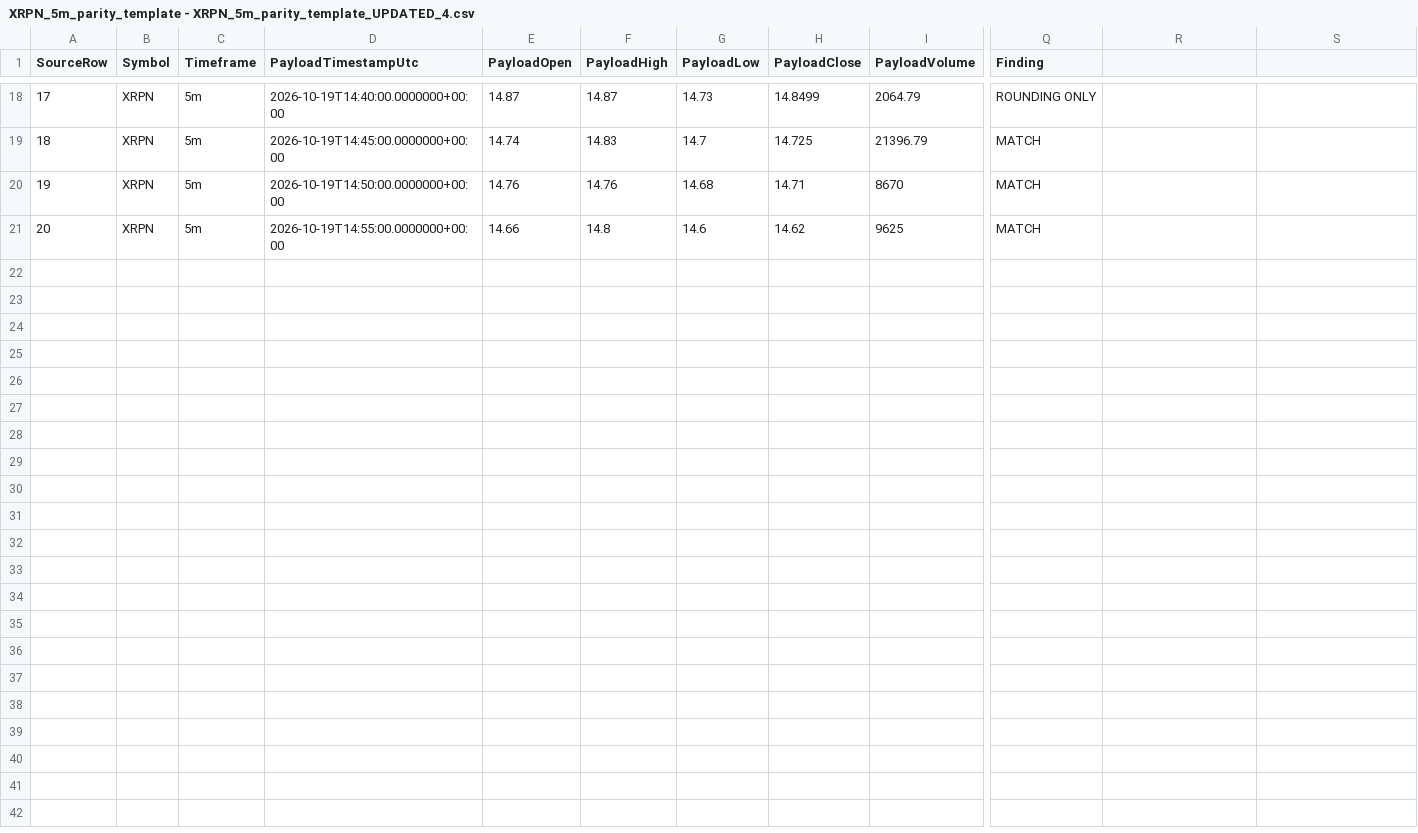
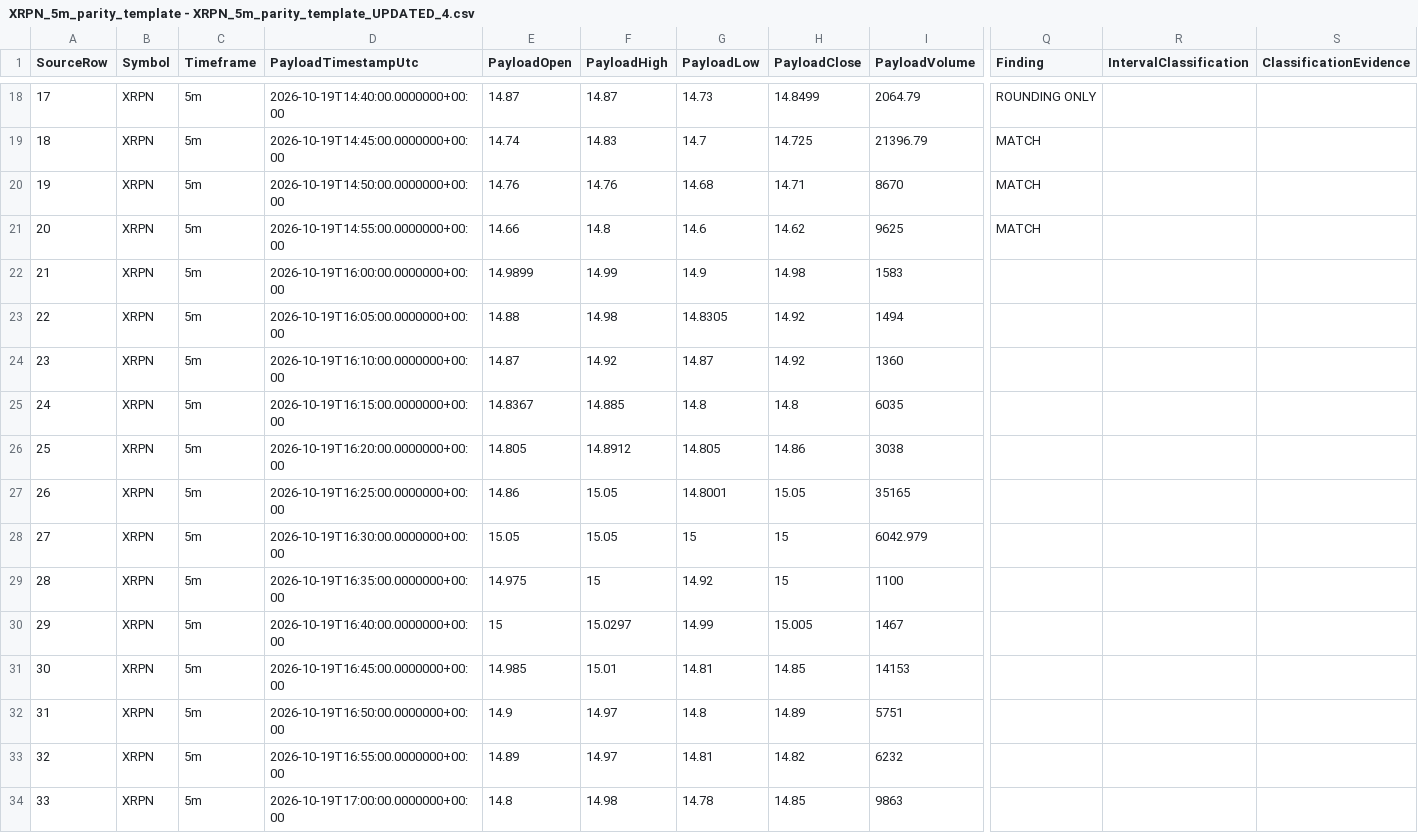
Before and after one commit to themailcomeshere/MomentumCommandCenterV2, a CSV file: data/validation/XRPN/10192026/parity/XRPN_5m_parity_template - XRPN_5m_parity_template_UPDATED_4.csv, drawn as a sheet; only a part is shown, gaps mark what is left out; rows hold the shown columns only; the diff names each change by its address in the sheet, - before the commit and + after, or states it on an @@ line.

Commit message:
Append parsed 5m source payloads to XRPN parity UPDATED_4

```diff
--- a/data/validation/XRPN/10192026/parity/XRPN_5m_parity_template - XRPN_5m_parity_template_UPDATED_4.csv
+++ b/data/validation/XRPN/10192026/parity/XRPN_5m_parity_template - XRPN_5m_parity_template_UPDATED_4.csv
-R1: (empty)
+R1: IntervalClassification
-S1: (empty)
+S1: ClassificationEvidence
+row 22: 21 | XRPN | 5m | 2026-10-19T16:00:00.0000000+00:00 | 14.9899 | 14.99 | 14.9 | 14.98 | 1583
+row 23: 22 | XRPN | 5m | 2026-10-19T16:05:00.0000000+00:00 | 14.88 | 14.98 | 14.8305 | 14.92 | 1494
+row 24: 23 | XRPN | 5m | 2026-10-19T16:10:00.0000000+00:00 | 14.87 | 14.92 | 14.87 | 14.92 | 1360
+row 25: 24 | XRPN | 5m | 2026-10-19T16:15:00.0000000+00:00 | 14.8367 | 14.885 | 14.8 | 14.8 | 6035
+row 26: 25 | XRPN | 5m | 2026-10-19T16:20:00.0000000+00:00 | 14.805 | 14.8912 | 14.805 | 14.86 | 3038
+row 27: 26 | XRPN | 5m | 2026-10-19T16:25:00.0000000+00:00 | 14.86 | 15.05 | 14.8001 | 15.05 | 35165
+row 28: 27 | XRPN | 5m | 2026-10-19T16:30:00.0000000+00:00 | 15.05 | 15.05 | 15 | 15 | 6042.979
+row 29: 28 | XRPN | 5m | 2026-10-19T16:35:00.0000000+00:00 | 14.975 | 15 | 14.92 | 15 | 1100
+row 30: 29 | XRPN | 5m | 2026-10-19T16:40:00.0000000+00:00 | 15 | 15.0297 | 14.99 | 15.005 | 1467
+row 31: 30 | XRPN | 5m | 2026-10-19T16:45:00.0000000+00:00 | 14.985 | 15.01 | 14.81 | 14.85 | 14153
+row 32: 31 | XRPN | 5m | 2026-10-19T16:50:00.0000000+00:00 | 14.9 | 14.97 | 14.8 | 14.89 | 5751
+row 33: 32 | XRPN | 5m | 2026-10-19T16:55:00.0000000+00:00 | 14.89 | 14.97 | 14.81 | 14.82 | 6232
+row 34: 33 | XRPN | 5m | 2026-10-19T17:00:00.0000000+00:00 | 14.8 | 14.98 | 14.78 | 14.85 | 9863
```
